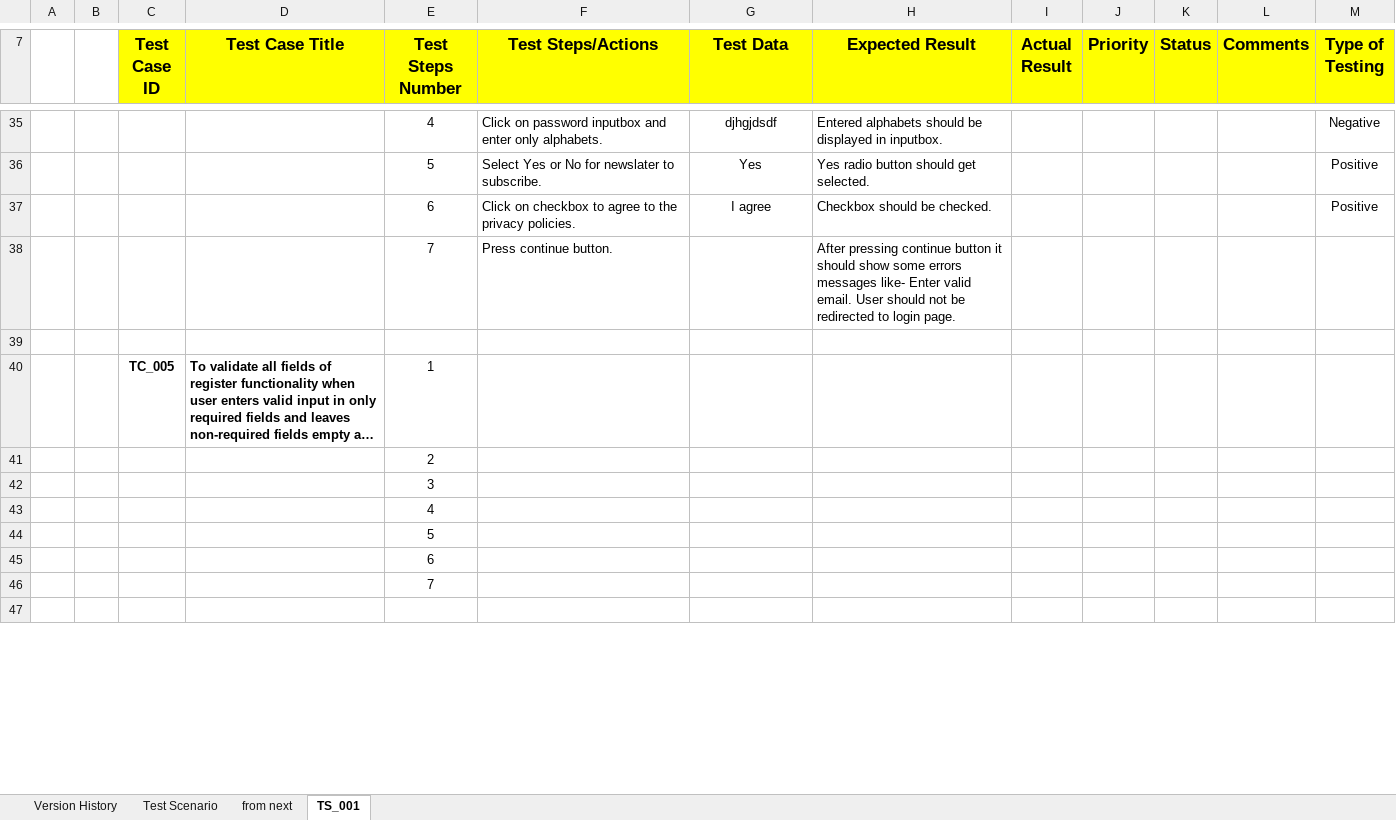
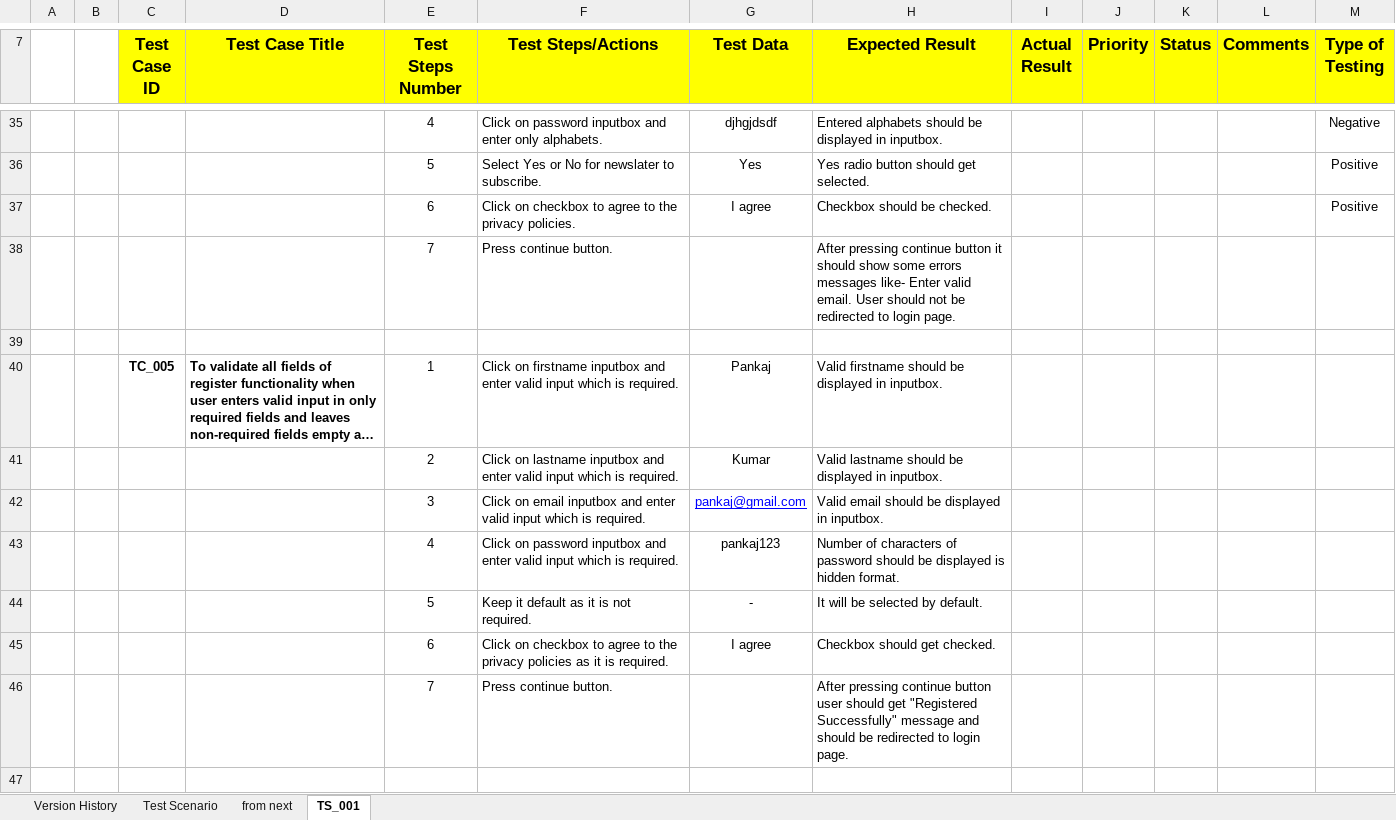
Before and after one commit to yt5499/Manual_Testing, an Excel workbook: OpenCart Project/OpenCart.xlsx, sheet TS_001, drawn as a sheet; only a part is shown, gaps mark what is left out; long unchanged cells end in …; values as stored, in another font and other column widths than the file's, no borders; the diff covers the shown part only; the diff names each change by its address in the sheet, - before the commit and + after, or states it on an @@ line.

Commit message:
mt

```diff
--- a/OpenCart Project/OpenCart.xlsx (sheet TS_001)
+++ b/OpenCart Project/OpenCart.xlsx (sheet TS_001)
-F40 (Test Steps/Actions): (empty)
+F40 (Test Steps/Actions): Click on firstname inputbox and enter valid input which is required.
-G40 (Test Data): (empty)
+G40 (Test Data): Pankaj
-H40 (Expected Result): (empty)
+H40 (Expected Result): Valid firstname should be displayed in inputbox.
@@ row 41 moved to row 81: 2 @@
@@ row 42 moved to row 82: 3 @@
@@ row 43 moved to row 83: 4 @@
@@ row 44 moved to row 84: 5 @@
@@ row 45 moved to row 85: 6 @@
@@ row 46 moved to row 86: 7 @@
+row 41:  |  |  |  | 2 | Click on lastname inputbox and enter valid input which is required. | Kumar | Valid lastname should be displayed in inputbox.
+row 42:  |  |  |  | 3 | Click on email inputbox and enter valid input which is required. | pankaj@gmail.com | Valid email should be displayed in inputbox.
+row 43:  |  |  |  | 4 | Click on password inputbox and enter valid input which is required. | pankaj123 | Number of characters of password should be displayed is hidden format.
+row 44:  |  |  |  | 5 | Keep it default as it is not required. | - | It will be selected by default.
+row 45:  |  |  |  | 6 | Click on checkbox to agree to the privacy policies as it is required. | I agree | Checkbox should get checked.
+row 46:  |  |  |  | 7 | Press continue button. |  | After pressing continue button user should get "Registered Successfully" message and should be redirected to login page.
```
Also changed, not shown: 74 added rows, 6 moved rows and 4 edited cells elsewhere in this sheet.
